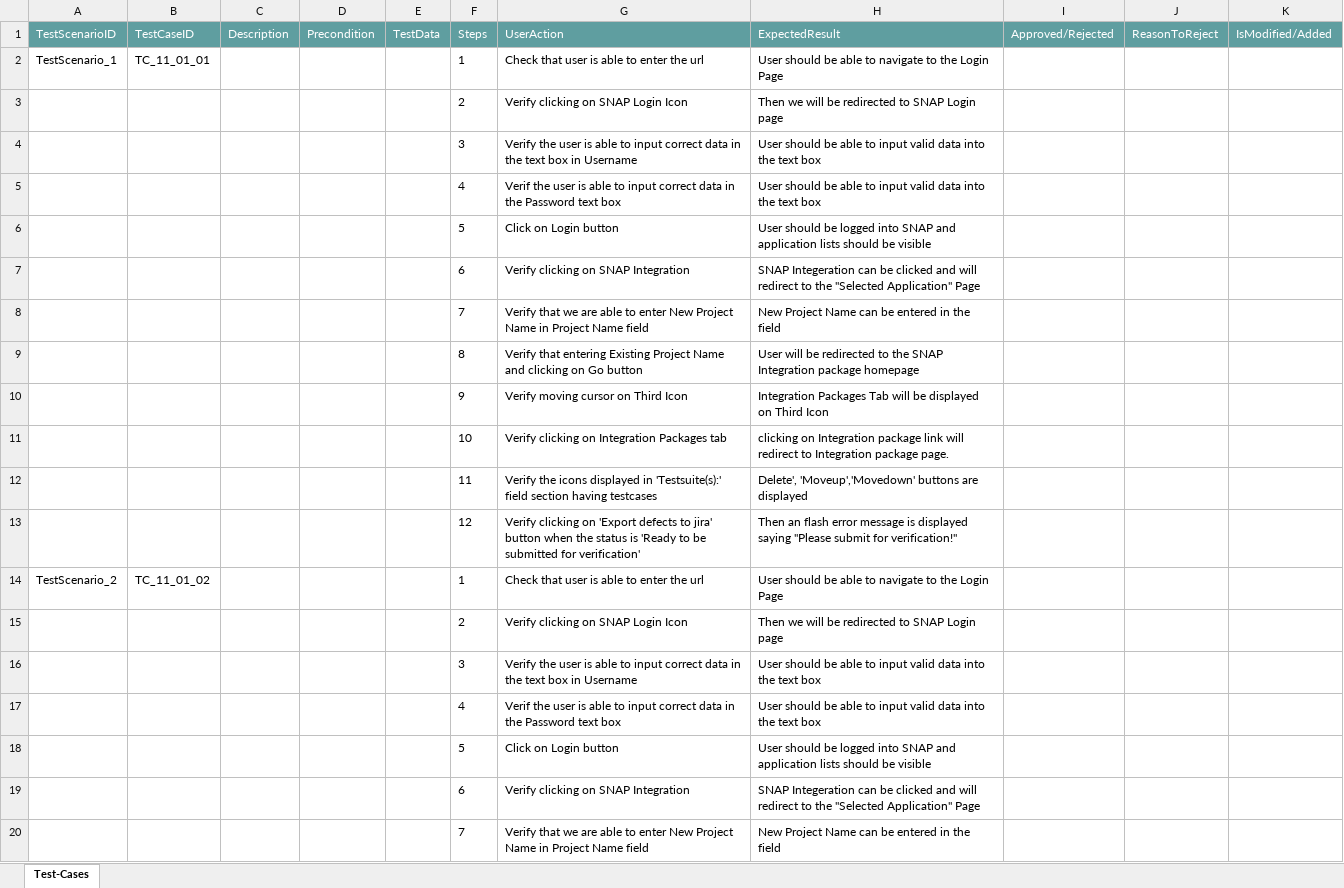
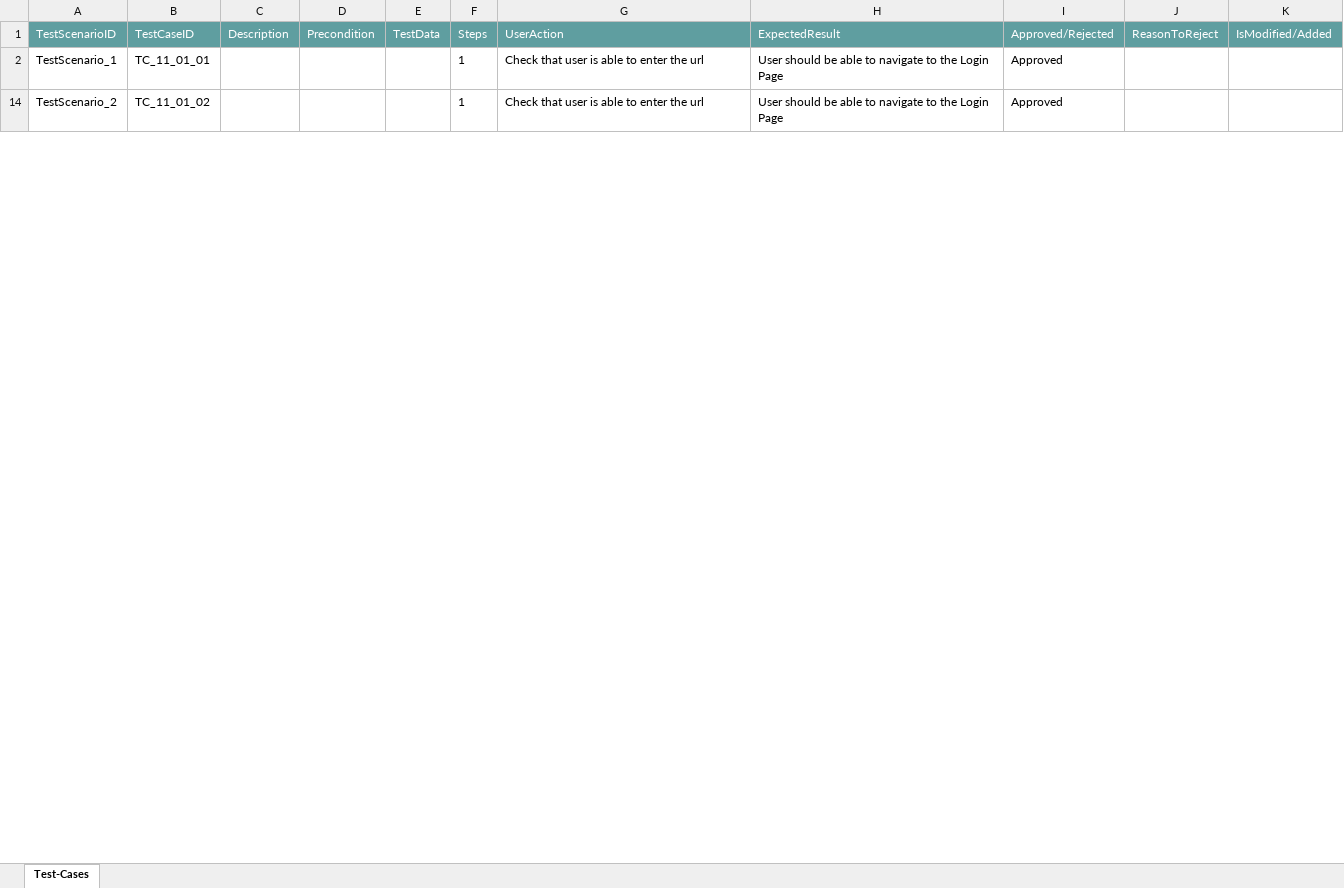
Before and after one commit to ShaikMohamedIrfan/NewURLProjectOne, an Excel workbook: NewPackageOCRUpload.xlsx, sheet Test-Cases, drawn as a sheet; only a part is shown; values as stored, in another font and other column widths than the file's, no borders; table styles not drawn; the diff covers the shown part only; the diff names each change by its address in the sheet, - before the commit and + after, or states it on an @@ line.

Commit message:
Add files via upload

```diff
--- a/NewPackageOCRUpload.xlsx (sheet Test-Cases)
+++ b/NewPackageOCRUpload.xlsx (sheet Test-Cases)
-I2 (Approved/Rejected): (empty)
+I2 (Approved/Rejected): Approved
@@ row 3 hidden:  |  |  |  |  | 2 | Verify clicking on SNAP Login Icon | Then we will be redirected to SNAP Login page @@
@@ row 4 hidden:  |  |  |  |  | 3 | Verify the user is able to input correct data in the text box in Username | User should be able to input valid data into the text box @@
@@ row 5 hidden:  |  |  |  |  | 4 | Verif the user is able to input correct data in the Password text box | User should be able to input valid data into the text box @@
@@ row 6 hidden:  |  |  |  |  | 5 | Click on Login button | User should be logged into SNAP and application lists should be visible @@
@@ row 7 hidden:  |  |  |  |  | 6 | Verify clicking on SNAP Integration | SNAP Integeration can be clicked and will redirect to the "Selected Application" Page @@
@@ row 8 hidden:  |  |  |  |  | 7 | Verify that we are able to enter New Project Name in Project Name field | New Project Name can be entered in the field @@
@@ row 9 hidden:  |  |  |  |  | 8 | Verify that entering Existing Project Name and clicking on Go button | User will be redirected to the SNAP Integration package homepage @@
@@ row 10 hidden:  |  |  |  |  | 9 | Verify moving cursor on Third Icon | Integration Packages Tab will be displayed on Third Icon @@
@@ row 11 hidden:  |  |  |  |  | 10 | Verify clicking on Integration Packages tab | clicking on Integration package link will redirect to Integration package page. @@
@@ row 12 hidden:  |  |  |  |  | 11 | Verify the icons displayed in 'Testsuite(s):' field section having testcases | Delete', 'Moveup','Movedown' buttons are displayed @@
@@ row 13 hidden:  |  |  |  |  | 12 | Verify clicking on 'Export defects to jira' button when the status is 'Ready to be submitted for verification' | Then an flash error message is displayed saying "Please submit for verification!" @@
-I14 (Approved/Rejected): (empty)
+I14 (Approved/Rejected): Approved
@@ row 15 hidden:  |  |  |  |  | 2 | Verify clicking on SNAP Login Icon | Then we will be redirected to SNAP Login page @@
@@ row 16 hidden:  |  |  |  |  | 3 | Verify the user is able to input correct data in the text box in Username | User should be able to input valid data into the text box @@
@@ row 17 hidden:  |  |  |  |  | 4 | Verif the user is able to input correct data in the Password text box | User should be able to input valid data into the text box @@
@@ row 18 hidden:  |  |  |  |  | 5 | Click on Login button | User should be logged into SNAP and application lists should be visible @@
@@ row 19 hidden:  |  |  |  |  | 6 | Verify clicking on SNAP Integration | SNAP Integeration can be clicked and will redirect to the "Selected Application" Page @@
@@ row 20 hidden:  |  |  |  |  | 7 | Verify that we are able to enter New Project Name in Project Name field | New Project Name can be entered in the field @@
```
Also changed, not shown: 16 hidden or unhidden rows and 1 edited cell elsewhere in this sheet.
